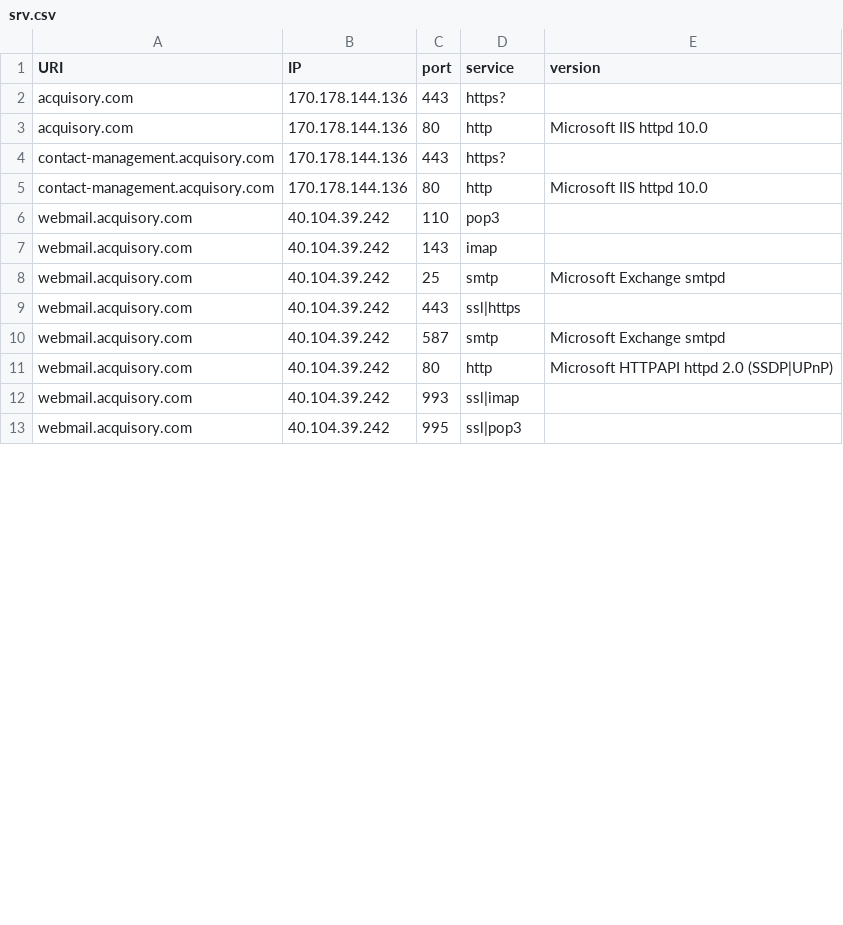
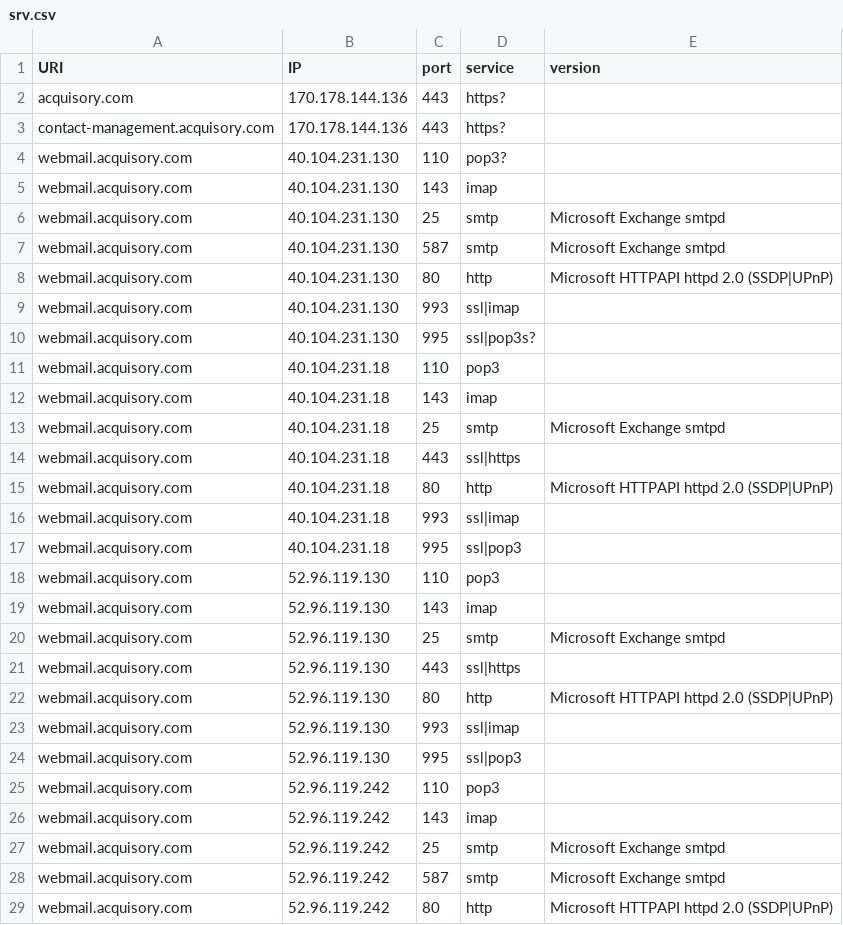
Before and after one commit to ayushmanchhabra/hacking, a CSV file: tools/bugbounty/targets/acquisory.com/srv.csv, drawn as a sheet; only a part is shown; the diff covers the shown part only.

```diff
--- a/tools/bugbounty/targets/acquisory.com/srv.csv
+++ b/tools/bugbounty/targets/acquisory.com/srv.csv
@@ -2,12 +2,28 @@ URI,IP,port,service,version
 acquisory.com,170.178.144.136,443,https?,""
-acquisory.com,170.178.144.136,80,http,"Microsoft IIS httpd 10.0"
 contact-management.acquisory.com,170.178.144.136,443,https?,""
-contact-management.acquisory.com,170.178.144.136,80,http,"Microsoft IIS httpd 10.0"
-webmail.acquisory.com,40.104.39.242,110,pop3,""
-webmail.acquisory.com,40.104.39.242,143,imap,""
-webmail.acquisory.com,40.104.39.242,25,smtp,"Microsoft Exchange smtpd"
-webmail.acquisory.com,40.104.39.242,443,ssl|https,""
-webmail.acquisory.com,40.104.39.242,587,smtp,"Microsoft Exchange smtpd"
-webmail.acquisory.com,40.104.39.242,80,http,"Microsoft HTTPAPI httpd 2.0 (SSDP|UPnP)"
-webmail.acquisory.com,40.104.39.242,993,ssl|imap,""
-webmail.acquisory.com,40.104.39.242,995,ssl|pop3,""
+webmail.acquisory.com,40.104.231.130,110,pop3?,""
+webmail.acquisory.com,40.104.231.130,143,imap,""
+webmail.acquisory.com,40.104.231.130,25,smtp,"Microsoft Exchange smtpd"
+webmail.acquisory.com,40.104.231.130,587,smtp,"Microsoft Exchange smtpd"
+webmail.acquisory.com,40.104.231.130,80,http,"Microsoft HTTPAPI httpd 2.0 (SSDP|UPnP)"
+webmail.acquisory.com,40.104.231.130,993,ssl|imap,""
+webmail.acquisory.com,40.104.231.130,995,ssl|pop3s?,""
+webmail.acquisory.com,40.104.231.18,110,pop3,""
+webmail.acquisory.com,40.104.231.18,143,imap,""
+webmail.acquisory.com,40.104.231.18,25,smtp,"Microsoft Exchange smtpd"
+webmail.acquisory.com,40.104.231.18,443,ssl|https,""
+webmail.acquisory.com,40.104.231.18,80,http,"Microsoft HTTPAPI httpd 2.0 (SSDP|UPnP)"
+webmail.acquisory.com,40.104.231.18,993,ssl|imap,""
+webmail.acquisory.com,40.104.231.18,995,ssl|pop3,""
+webmail.acquisory.com,52.96.119.130,110,pop3,""
+webmail.acquisory.com,52.96.119.130,143,imap,""
+webmail.acquisory.com,52.96.119.130,25,smtp,"Microsoft Exchange smtpd"
+webmail.acquisory.com,52.96.119.130,443,ssl|https,""
+webmail.acquisory.com,52.96.119.130,80,http,"Microsoft HTTPAPI httpd 2.0 (SSDP|UPnP)"
+webmail.acquisory.com,52.96.119.130,993,ssl|imap,""
+webmail.acquisory.com,52.96.119.130,995,ssl|pop3,""
+webmail.acquisory.com,52.96.119.242,110,pop3,""
+webmail.acquisory.com,52.96.119.242,143,imap,""
+webmail.acquisory.com,52.96.119.242,25,smtp,"Microsoft Exchange smtpd"
+webmail.acquisory.com,52.96.119.242,587,smtp,"Microsoft Exchange smtpd"
+webmail.acquisory.com,52.96.119.242,80,http,"Microsoft HTTPAPI httpd 2.0 (SSDP|UPnP)"
```
Also changed, not shown: 11 added rows and 19 edited cells elsewhere in this file, tools/bugbounty/targets/acquisory.com/dns.csv, tools/bugbounty/targets/acquisory.com/ipdr.csv, 10 other files.
